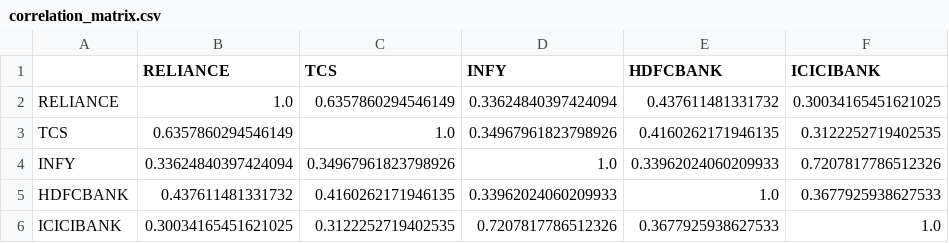
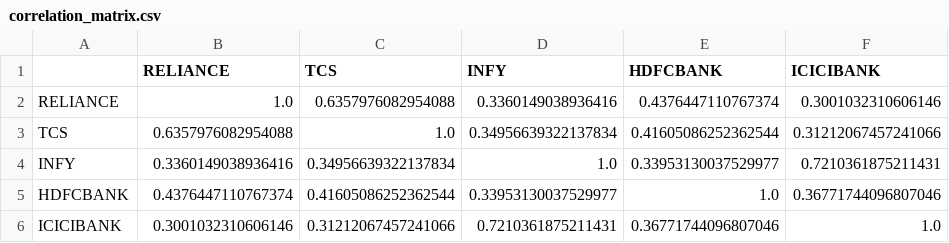
Before and after one commit to Lakshya-1501/week1-stock-analysis, a CSV file: data/correlation_matrix.csv, drawn as a sheet.

```diff
--- a/data/correlation_matrix.csv
+++ b/data/correlation_matrix.csv
@@ -1,6 +1,6 @@
 ,RELIANCE,TCS,INFY,HDFCBANK,ICICIBANK
-RELIANCE,1.0,0.6357860294546149,0.33624840397424094,0.437611481331732,0.30034165451621025
-TCS,0.6357860294546149,1.0,0.34967961823798926,0.4160262171946135,0.3122252719402535
-INFY,0.33624840397424094,0.34967961823798926,1.0,0.33962024060209933,0.7207817786512326
-HDFCBANK,0.437611481331732,0.4160262171946135,0.33962024060209933,1.0,0.3677925938627533
-ICICIBANK,0.30034165451621025,0.3122252719402535,0.7207817786512326,0.3677925938627533,1.0
+RELIANCE,1.0,0.6357976082954088,0.3360149038936416,0.4376447110767374,0.3001032310606146
+TCS,0.6357976082954088,1.0,0.34956639322137834,0.41605086252362544,0.31212067457241066
+INFY,0.3360149038936416,0.34956639322137834,1.0,0.33953130037529977,0.7210361875211431
+HDFCBANK,0.4376447110767374,0.41605086252362544,0.33953130037529977,1.0,0.36771744096807046
+ICICIBANK,0.3001032310606146,0.31212067457241066,0.7210361875211431,0.36771744096807046,1.0
```
Also changed, not shown: data/daily_returns.csv, data/stock_prices.csv, 3 other files.
